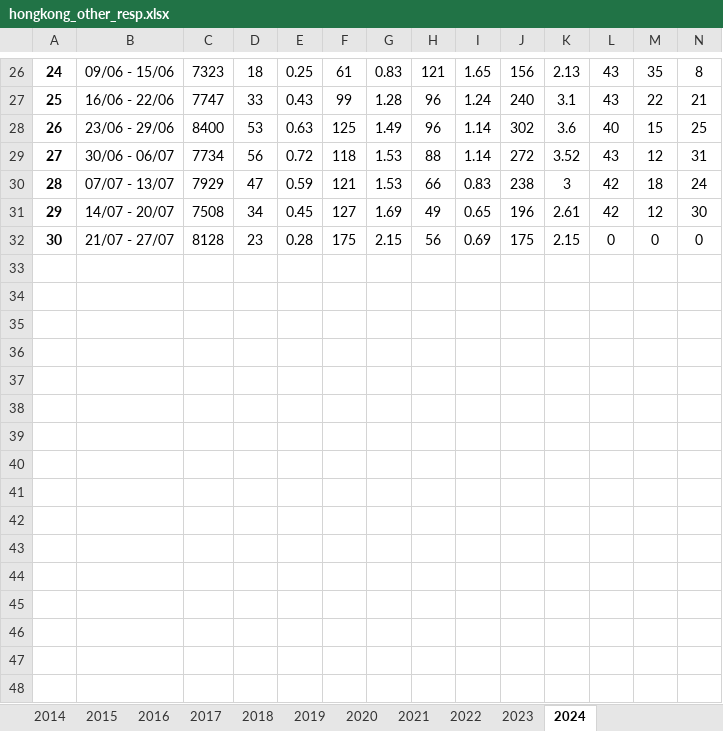
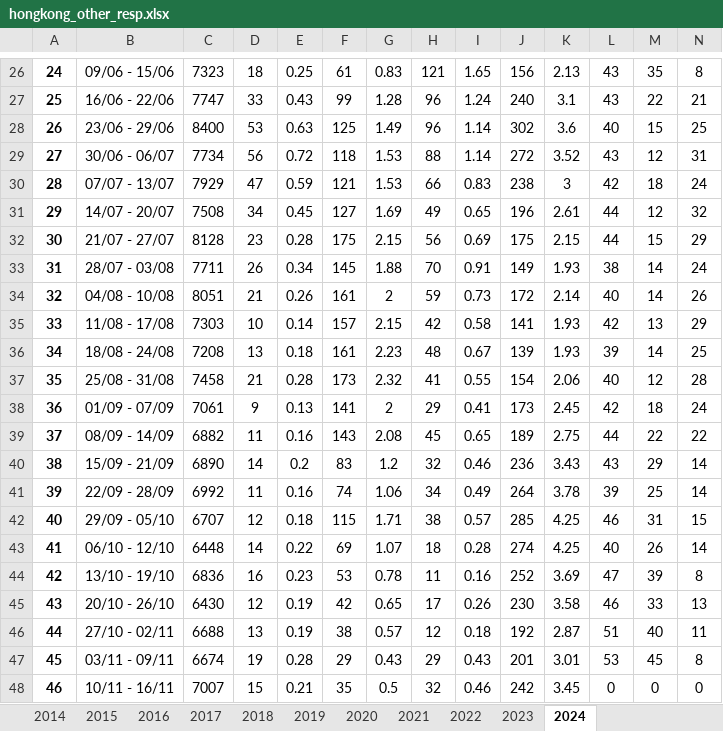
Before and after one commit to cobeylab/return-time, an Excel workbook: data_hongkong/hongkong_other_resp.xlsx, sheet 2024, drawn as a sheet; only a part is shown, gaps mark what is left out; values as stored, in another font and other column widths than the file's, no borders; charts and pictures not drawn; the diff names each change by its address in the sheet, - before the commit and + after, or states it on an @@ line.

```diff
--- a/data_hongkong/hongkong_other_resp.xlsx (sheet 2024)
+++ b/data_hongkong/hongkong_other_resp.xlsx (sheet 2024)
-L31: 42
+L31: 44
-N31: 30
+N31: 32
-L32: 0
+L32: 44
-M32: 0
+M32: 15
-N32: 0
+N32: 29
+row 33: 31 | 28/07 - 03/08 | 7711 | 26 | 0.34 | 145 | 1.88 | 70 | 0.91 | 149 | 1.93 | 38 | 14 | 24
+row 34: 32 | 04/08 - 10/08 | 8051 | 21 | 0.26 | 161 | 2 | 59 | 0.73 | 172 | 2.14 | 40 | 14 | 26
+row 35: 33 | 11/08 - 17/08 | 7303 | 10 | 0.14 | 157 | 2.15 | 42 | 0.58 | 141 | 1.93 | 42 | 13 | 29
+row 36: 34 | 18/08 - 24/08 | 7208 | 13 | 0.18 | 161 | 2.23 | 48 | 0.67 | 139 | 1.93 | 39 | 14 | 25
+row 37: 35 | 25/08 - 31/08 | 7458 | 21 | 0.28 | 173 | 2.32 | 41 | 0.55 | 154 | 2.06 | 40 | 12 | 28
+row 38: 36 | 01/09 - 07/09 | 7061 | 9 | 0.13 | 141 | 2 | 29 | 0.41 | 173 | 2.45 | 42 | 18 | 24
+row 39: 37 | 08/09 - 14/09 | 6882 | 11 | 0.16 | 143 | 2.08 | 45 | 0.65 | 189 | 2.75 | 44 | 22 | 22
+row 40: 38 | 15/09 - 21/09 | 6890 | 14 | 0.2 | 83 | 1.2 | 32 | 0.46 | 236 | 3.43 | 43 | 29 | 14
+row 41: 39 | 22/09 - 28/09 | 6992 | 11 | 0.16 | 74 | 1.06 | 34 | 0.49 | 264 | 3.78 | 39 | 25 | 14
+row 42: 40 | 29/09 - 05/10 | 6707 | 12 | 0.18 | 115 | 1.71 | 38 | 0.57 | 285 | 4.25 | 46 | 31 | 15
+row 43: 41 | 06/10 - 12/10 | 6448 | 14 | 0.22 | 69 | 1.07 | 18 | 0.28 | 274 | 4.25 | 40 | 26 | 14
+row 44: 42 | 13/10 - 19/10 | 6836 | 16 | 0.23 | 53 | 0.78 | 11 | 0.16 | 252 | 3.69 | 47 | 39 | 8
+row 45: 43 | 20/10 - 26/10 | 6430 | 12 | 0.19 | 42 | 0.65 | 17 | 0.26 | 230 | 3.58 | 46 | 33 | 13
+row 46: 44 | 27/10 - 02/11 | 6688 | 13 | 0.19 | 38 | 0.57 | 12 | 0.18 | 192 | 2.87 | 51 | 40 | 11
+row 47: 45 | 03/11 - 09/11 | 6674 | 19 | 0.28 | 29 | 0.43 | 29 | 0.43 | 201 | 3.01 | 53 | 45 | 8
+row 48: 46 | 10/11 - 16/11 | 7007 | 15 | 0.21 | 35 | 0.5 | 32 | 0.46 | 242 | 3.45 | 0 | 0 | 0
```
Also changed, not shown: data_hongkong/hongkong_fecal.xlsx, data_hongkong/hongkong_flu.xlsx, 20 other files.
